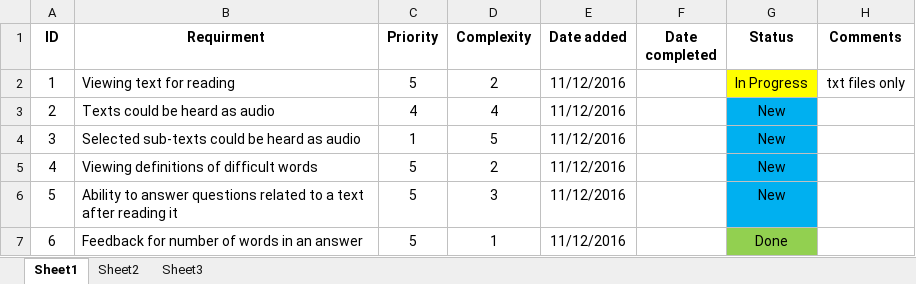
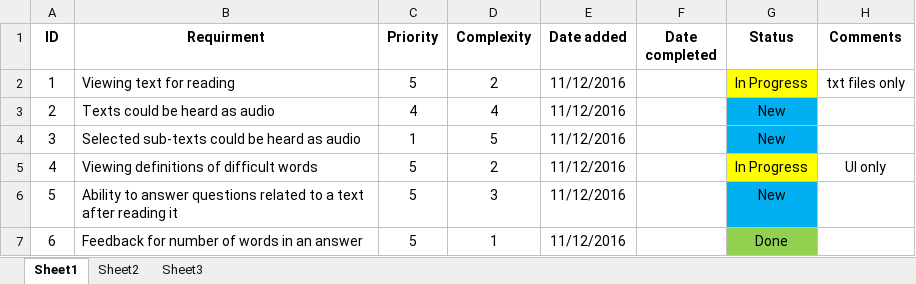
Before and after one commit to roypillar/Michtava, an Excel workbook: Functional Requirements.xlsx, sheet Sheet1, drawn as a sheet; only a part is shown; values as stored, in another font and other column widths than the file's, no borders; the diff names each change by its address in the sheet, - before the commit and + after, or states it on an @@ line.

```diff
--- a/Functional Requirements.xlsx (sheet Sheet1)
+++ b/Functional Requirements.xlsx (sheet Sheet1)
-G5 (Status): New
+G5 (Status): In Progress
-G5 fill: #00B0F0
+G5 fill: #FFFF00
-H5 (Comments): (empty)
+H5 (Comments): UI only
```
Also changed, not shown: 1 other file.
